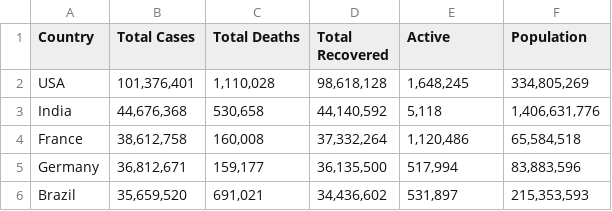
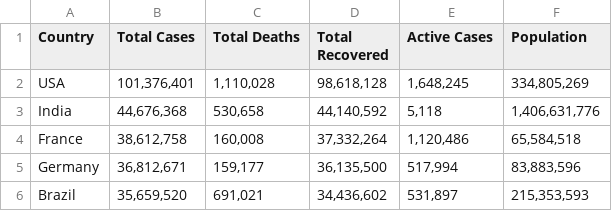
Before and after one commit to kjain2002/BSIS-Practicum-Project, a CSV file: worldwide covid data.csv, drawn as a sheet; only a part is shown; the diff names each change by its address in the sheet, - before the commit and + after, or states it on an @@ line.

Commit message:
Update worldwide covid data.csv
Edited a column name

```diff
--- a/worldwide covid data.csv
+++ b/worldwide covid data.csv
-E1: Active
+E1: Active Cases
```
